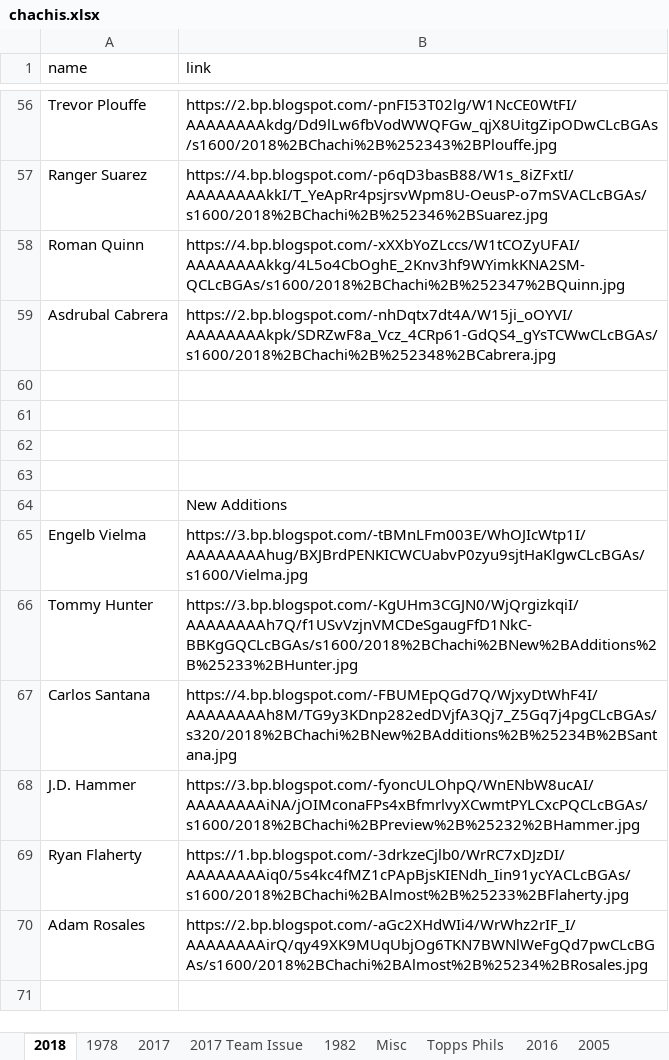
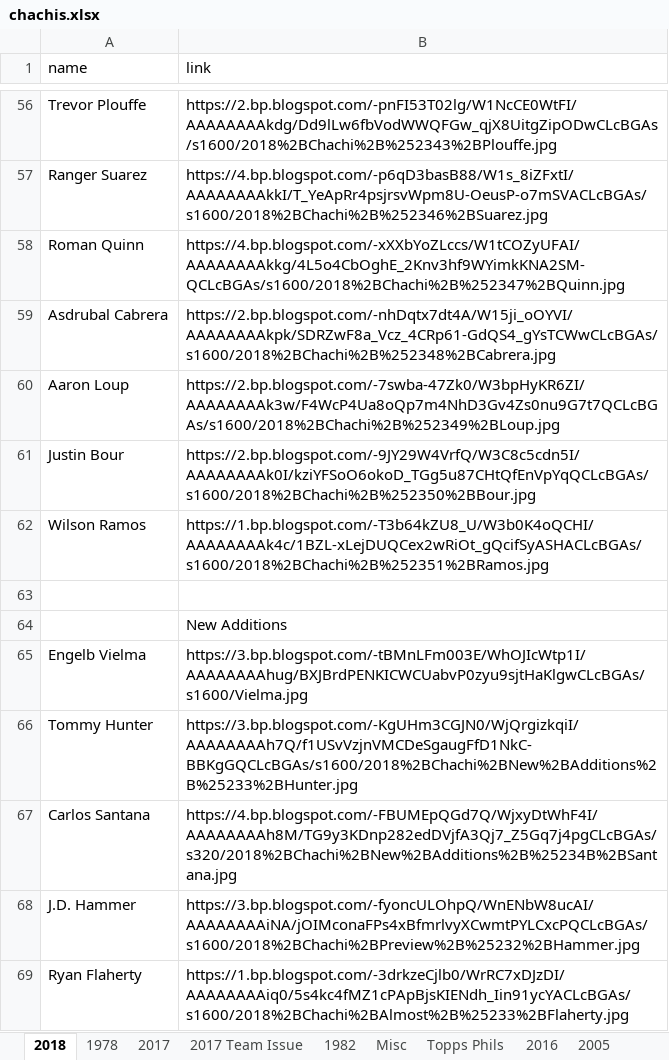
Before and after one commit to Wolfbane50/myApp, an Excel workbook: chachis.xlsx, sheet 2018, drawn as a sheet; only a part is shown, gaps mark what is left out; the shorter side is filled out with more unchanged rows; values as stored, in another font and other column widths than the file's, no borders; the diff names each change by its address in the sheet, - before the commit and + after, or states it on an @@ line.

```diff
--- a/chachis.xlsx (sheet 2018)
+++ b/chachis.xlsx (sheet 2018)
-row 60: (empty)
+row 60: Aaron Loup | https://2.bp.blogspot.com/-7swba-47Zk0/W3bpHyKR6ZI/AAAAAAAAk3w/F4WcP4Ua8oQp7m4NhD3Gv4Zs0nu9G7t7QCLcBGAs/s1600/2018%2BChachi%2B%252349%2BLoup.jpg
-row 61: (empty)
+row 61: Justin Bour | https://2.bp.blogspot.com/-9JY29W4VrfQ/W3C8c5cdn5I/AAAAAAAAk0I/kziYFSoO6okoD_TGg5u87CHtQfEnVpYqQCLcBGAs/s1600/2018%2BChachi%2B%252350%2BBour.jpg
-row 62: (empty)
+row 62: Wilson Ramos | https://1.bp.blogspot.com/-T3b64kZU8_U/W3b0K4oQCHI/AAAAAAAAk4c/1BZL-xLejDUQCex2wRiOt_gQcifSyASHACLcBGAs/s1600/2018%2BChachi%2B%252351%2BRamos.jpg
```
Also changed, not shown: sheet Misc, 3 other files.
